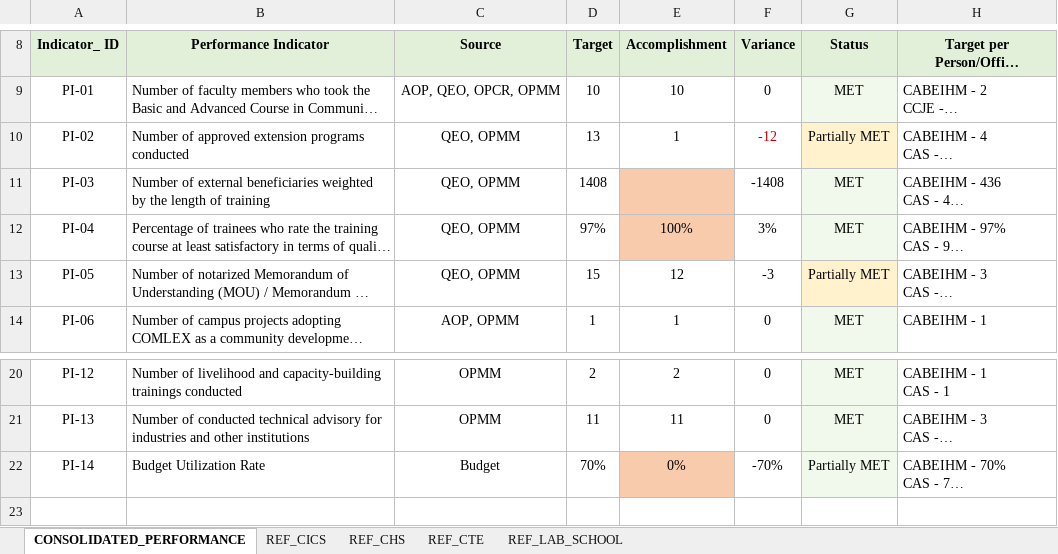
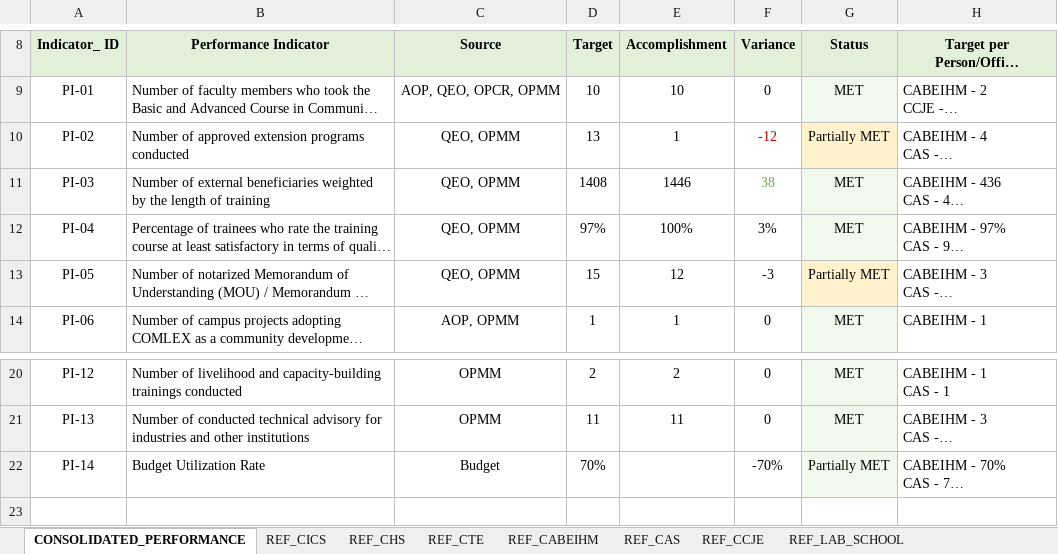
Before and after one commit to extensionnasugbu/extension-monitoring, an Excel workbook: 05_OFFICIAL_DATA_SOURCE.xlsx, sheet CONSOLIDATED_PERFORMANCE, drawn as a sheet; only a part is shown, gaps mark what is left out; long unchanged cells end in …; values as stored, in another font and other column widths than the file's, no borders; the diff names each change by its address in the sheet, - before the commit and + after, or states it on an @@ line.

```diff
--- a/05_OFFICIAL_DATA_SOURCE.xlsx (sheet CONSOLIDATED_PERFORMANCE)
+++ b/05_OFFICIAL_DATA_SOURCE.xlsx (sheet CONSOLIDATED_PERFORMANCE)
+sheet tab: REF_CABEIHM
+sheet tab: REF_CAS
+sheet tab: REF_CCJE
-E11 (Accomplishment): (empty)
+E11 (Accomplishment): 1446
-E11:E12 fill: #F8CBAD
+E11:E12 fill: none
-F11 (Variance): -1408
+F11 (Variance): 38
-F11 text colour: black
+F11 text colour: #70AD47
-E22 (Accomplishment): 0%
+E22 (Accomplishment): (empty)
-E22 fill: #F8CBAD
+E22 fill: none
```
Also changed, not shown: sheet REF_CTE, sheet REF_LAB_SCHOOL, sheet REF_CHS, sheet REF_CICS, formulas that keep their value, 1 other file.
